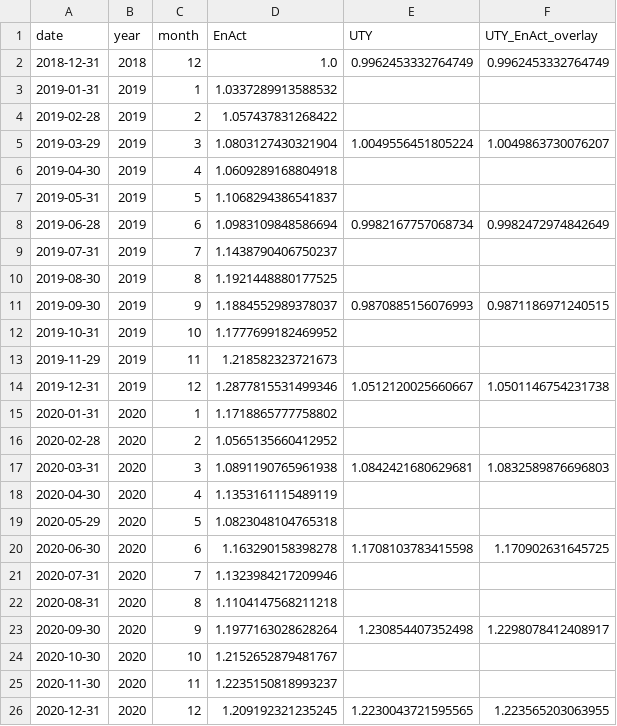
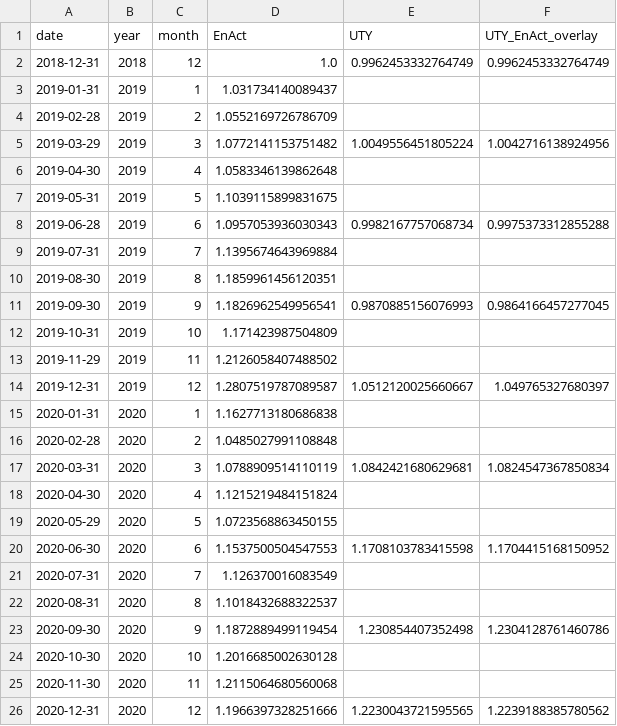
Before and after one commit to rmi-electricity/enact-dashboards, a CSV file: performance_comparison.csv, drawn as a sheet; only a part is shown; the diff covers the shown part only.

```diff
--- a/performance_comparison.csv
+++ b/performance_comparison.csv
@@ -2,25 +2,25 @@ date,year,month,EnAct,UTY,UTY_EnAct_overlay
 2018-12-31,2018,12,1.0,0.9962453332764749,0.9962453332764749
-2019-01-31,2019,1,1.0337289913588532,,
-2019-02-28,2019,2,1.057437831268422,,
-2019-03-29,2019,3,1.0803127430321904,1.0049556451805224,1.0049863730076207
-2019-04-30,2019,4,1.0609289168804918,,
-2019-05-31,2019,5,1.1068294386541837,,
-2019-06-28,2019,6,1.0983109848586694,0.9982167757068734,0.9982472974842649
-2019-07-31,2019,7,1.1438790406750237,,
-2019-08-30,2019,8,1.1921448880177525,,
-2019-09-30,2019,9,1.1884552989378037,0.9870885156076993,0.9871186971240515
-2019-10-31,2019,10,1.1777699182469952,,
-2019-11-29,2019,11,1.218582323721673,,
-2019-12-31,2019,12,1.2877815531499346,1.0512120025660667,1.0501146754231738
-2020-01-31,2020,1,1.1718865777758802,,
-2020-02-28,2020,2,1.0565135660412952,,
-2020-03-31,2020,3,1.0891190765961938,1.0842421680629681,1.0832589876696803
-2020-04-30,2020,4,1.1353161115489119,,
-2020-05-29,2020,5,1.0823048104765318,,
-2020-06-30,2020,6,1.163290158398278,1.1708103783415598,1.170902631645725
-2020-07-31,2020,7,1.1323984217209946,,
-2020-08-31,2020,8,1.1104147568211218,,
-2020-09-30,2020,9,1.1977163028628264,1.230854407352498,1.2298078412408917
-2020-10-30,2020,10,1.2152652879481767,,
-2020-11-30,2020,11,1.2235150818993237,,
-2020-12-31,2020,12,1.209192321235245,1.2230043721595565,1.223565203063955
+2019-01-31,2019,1,1.031734140089437,,
+2019-02-28,2019,2,1.0552169726786709,,
+2019-03-29,2019,3,1.0772141153751482,1.0049556451805224,1.0042716138924956
+2019-04-30,2019,4,1.0583346139862648,,
+2019-05-31,2019,5,1.1039115899831675,,
+2019-06-28,2019,6,1.0957053936030343,0.9982167757068734,0.9975373312855288
+2019-07-31,2019,7,1.1395674643969884,,
+2019-08-30,2019,8,1.1859961456120351,,
+2019-09-30,2019,9,1.1826962549956541,0.9870885156076993,0.9864166457277045
+2019-10-31,2019,10,1.171423987504809,,
+2019-11-29,2019,11,1.2126058407488502,,
+2019-12-31,2019,12,1.2807519787089587,1.0512120025660667,1.049765327680397
+2020-01-31,2020,1,1.1627713180686838,,
+2020-02-28,2020,2,1.0485027991108848,,
+2020-03-31,2020,3,1.0788909514110119,1.0842421680629681,1.0824547367850834
+2020-04-30,2020,4,1.1215219484151824,,
+2020-05-29,2020,5,1.0723568863450155,,
+2020-06-30,2020,6,1.1537500504547553,1.1708103783415598,1.1704415168150952
+2020-07-31,2020,7,1.126370016083549,,
+2020-08-31,2020,8,1.1018432688322537,,
+2020-09-30,2020,9,1.1872889499119454,1.230854407352498,1.2304128761460786
+2020-10-30,2020,10,1.2016685002630128,,
+2020-11-30,2020,11,1.2115064680560068,,
+2020-12-31,2020,12,1.1966397328251666,1.2230043721595565,1.2239188385780562
```
Also changed, not shown: 25 edited cells elsewhere in this file, cost_carbon_by_ticker.csv, cost_carbon_by_utility_id_irp.csv, 7 other files.
